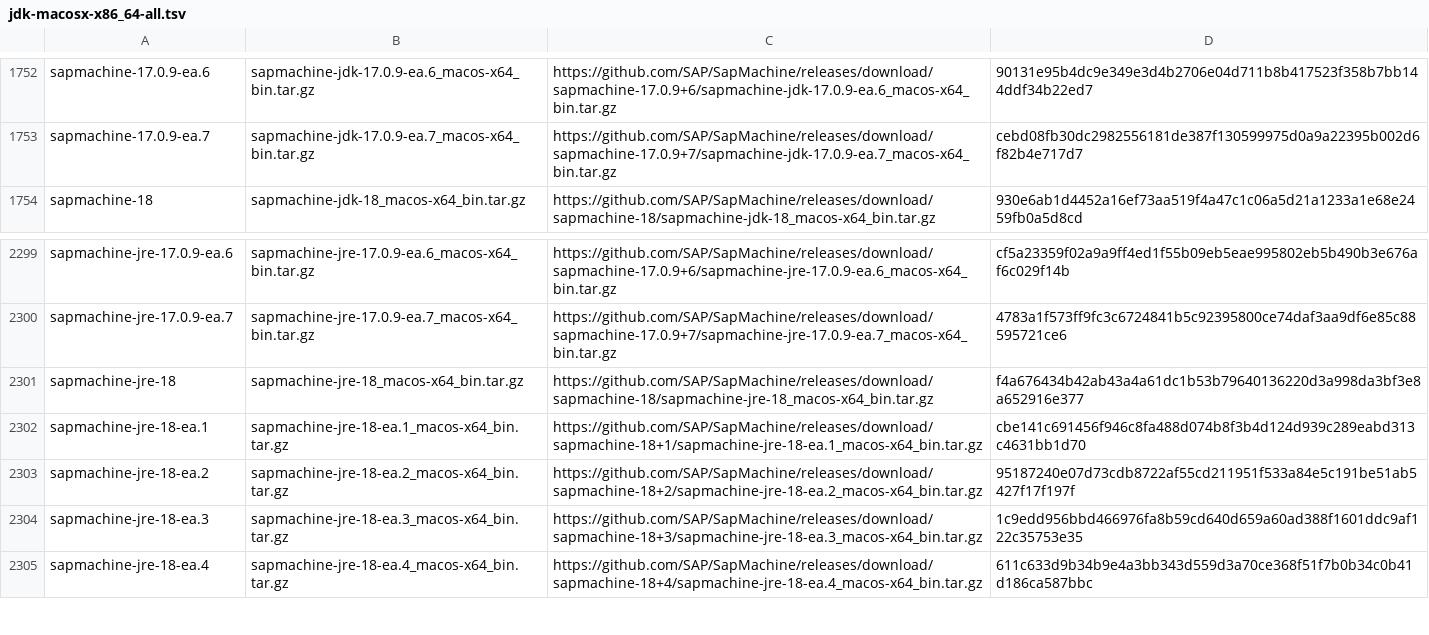
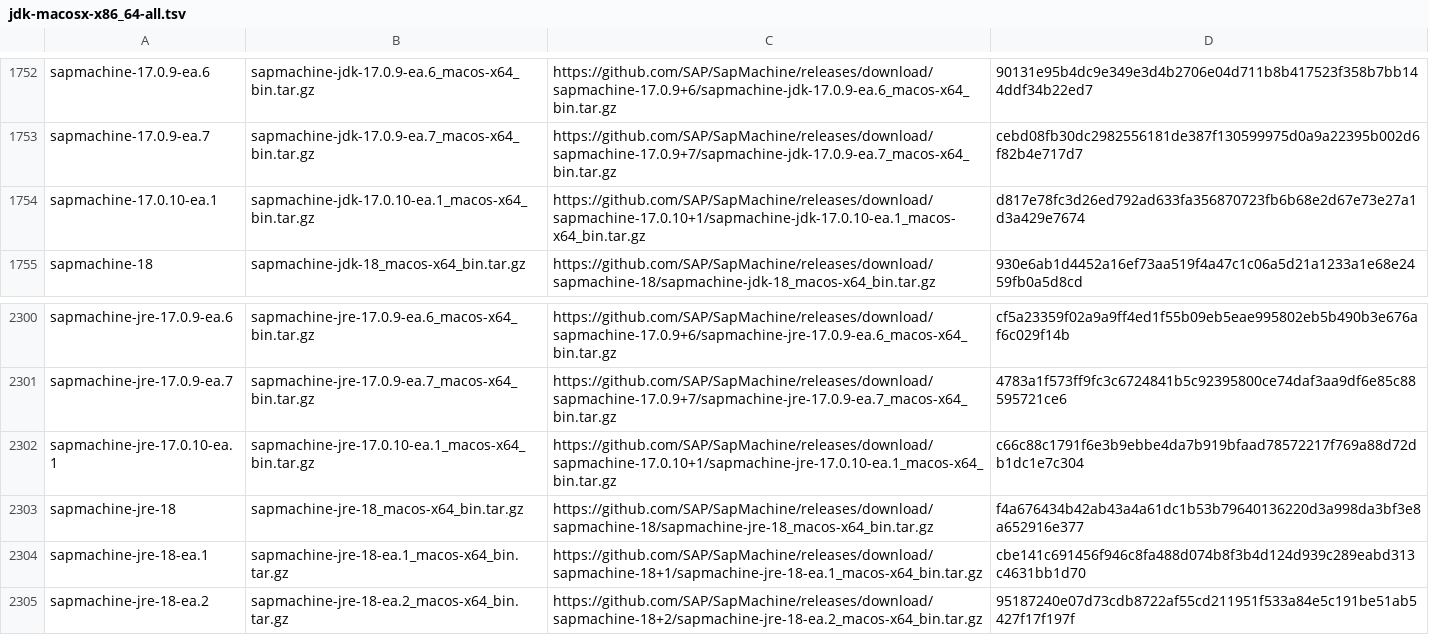
Before and after one commit to mise-plugins/rtx-java, a TSV file: data/jdk-macosx-x86_64-all.tsv, drawn as a sheet; only a part is shown, gaps mark what is left out; the shorter side is filled out with more unchanged rows.

```diff
--- a/data/jdk-macosx-x86_64-all.tsv
+++ b/data/jdk-macosx-x86_64-all.tsv
@@ -1753,2 +1753,3 @@ sapmachine-17.0.9-ea.6	sapmachine-jdk-17.0.9-ea.6_macos-x64_bin.tar.gz	https://g
 sapmachine-17.0.9-ea.7	sapmachine-jdk-17.0.9-ea.7_macos-x64_bin.tar.gz	https://github.com/SAP/SapMachine/releases/download/sapmachine-17.0.9+7/sapmachine-jdk-17.0.9-ea.7_macos-x64_bin.tar.gz	cebd08fb30dc2982556181de387f130599975d0a9a22395b002d6f82b4e717d7
+sapmachine-17.0.10-ea.1	sapmachine-jdk-17.0.10-ea.1_macos-x64_bin.tar.gz	https://github.com/SAP/SapMachine/releases/download/sapmachine-17.0.10+1/sapmachine-jdk-17.0.10-ea.1_macos-x64_bin.tar.gz	d817e78fc3d26ed792ad633fa356870723fb6b68e2d67e73e27a1d3a429e7674
 sapmachine-18	sapmachine-jdk-18_macos-x64_bin.tar.gz	https://github.com/SAP/SapMachine/releases/download/sapmachine-18/sapmachine-jdk-18_macos-x64_bin.tar.gz	930e6ab1d4452a16ef73aa519f4a47c1c06a5d21a1233a1e68e2459fb0a5d8cd
@@ -2300,2 +2301,3 @@ sapmachine-jre-17.0.9-ea.6	sapmachine-jre-17.0.9-ea.6_macos-x64_bin.tar.gz	https
 sapmachine-jre-17.0.9-ea.7	sapmachine-jre-17.0.9-ea.7_macos-x64_bin.tar.gz	https://github.com/SAP/SapMachine/releases/download/sapmachine-17.0.9+7/sapmachine-jre-17.0.9-ea.7_macos-x64_bin.tar.gz	4783a1f573ff9fc3c6724841b5c92395800ce74daf3aa9df6e85c88595721ce6
+sapmachine-jre-17.0.10-ea.1	sapmachine-jre-17.0.10-ea.1_macos-x64_bin.tar.gz	https://github.com/SAP/SapMachine/releases/download/sapmachine-17.0.10+1/sapmachine-jre-17.0.10-ea.1_macos-x64_bin.tar.gz	c66c88c1791f6e3b9ebbe4da7b919bfaad78572217f769a88d72db1dc1e7c304
 sapmachine-jre-18	sapmachine-jre-18_macos-x64_bin.tar.gz	https://github.com/SAP/SapMachine/releases/download/sapmachine-18/sapmachine-jre-18_macos-x64_bin.tar.gz	f4a676434b42ab43a4a61dc1b53b79640136220d3a998da3bf3e8a652916e377
```
Also changed, not shown: data/jdk-linux-x86_64-ea.tsv, data/jdk-macosx-aarch64-all.tsv, 5 other files.
